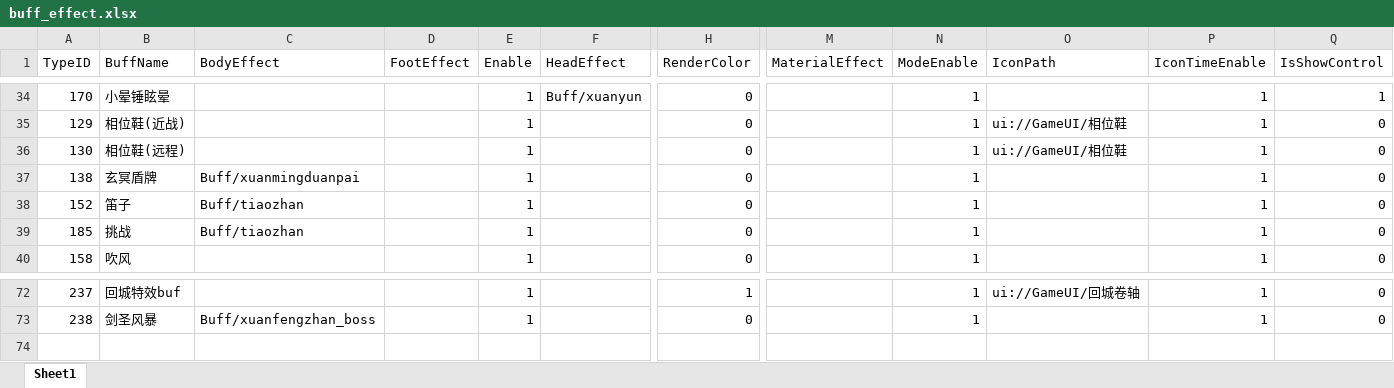
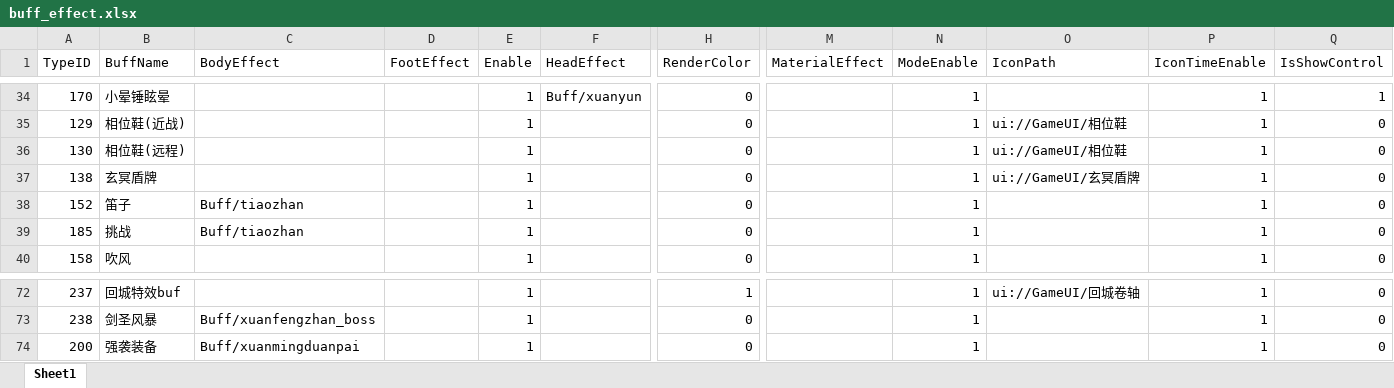
Before and after one commit to chenyang6534/dotanet_client, an Excel workbook: Excel/buff_effect.xlsx, sheet Sheet1, drawn as a sheet; only a part is shown, gaps mark what is left out; values as stored, in another font and other column widths than the file's, no borders; rows hold the shown columns only; the diff names each change by its address in the sheet, - before the commit and + after, or states it on an @@ line.

```diff
--- a/Excel/buff_effect.xlsx (sheet Sheet1)
+++ b/Excel/buff_effect.xlsx (sheet Sheet1)
-C37 (BodyEffect): Buff/xuanmingduanpai
+C37 (BodyEffect): (empty)
-O37 (IconPath): (empty)
+O37 (IconPath): ui://GameUI/玄冥盾牌
+row 74: 200 | 强袭装备 | Buff/xuanmingduanpai |  | 1 |  | 0 |  | 1 |  | 1 | 0
```
Also changed, not shown: Excel/client_item.xlsx, Excel/noticewords.xlsx.
